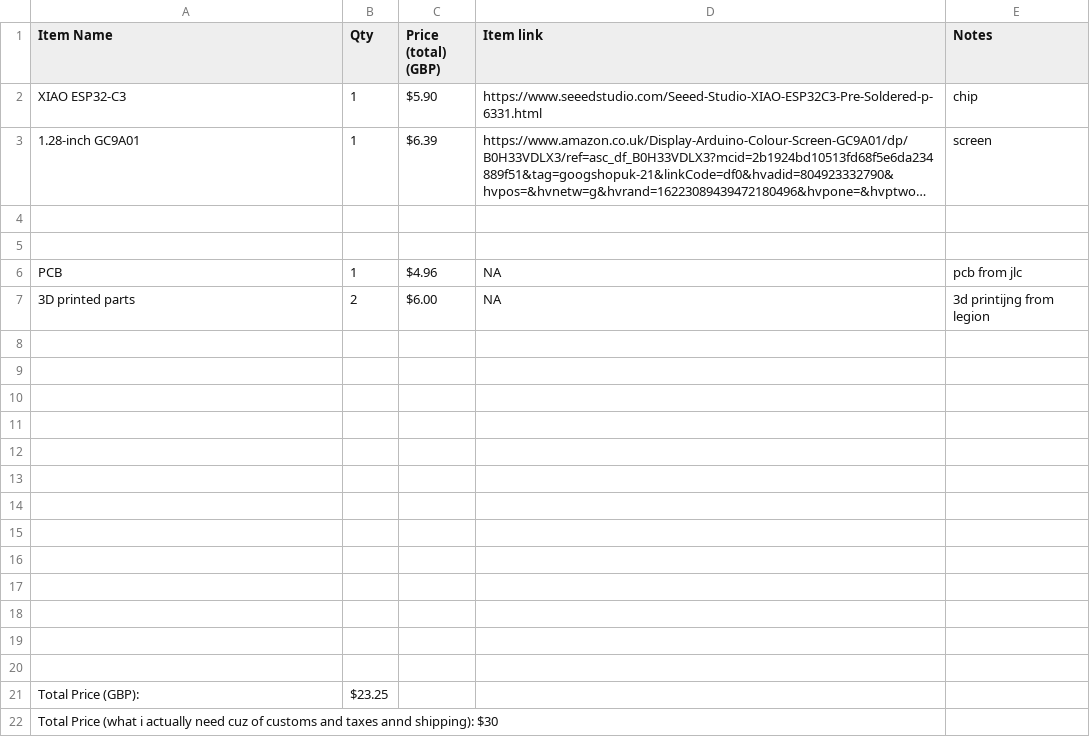
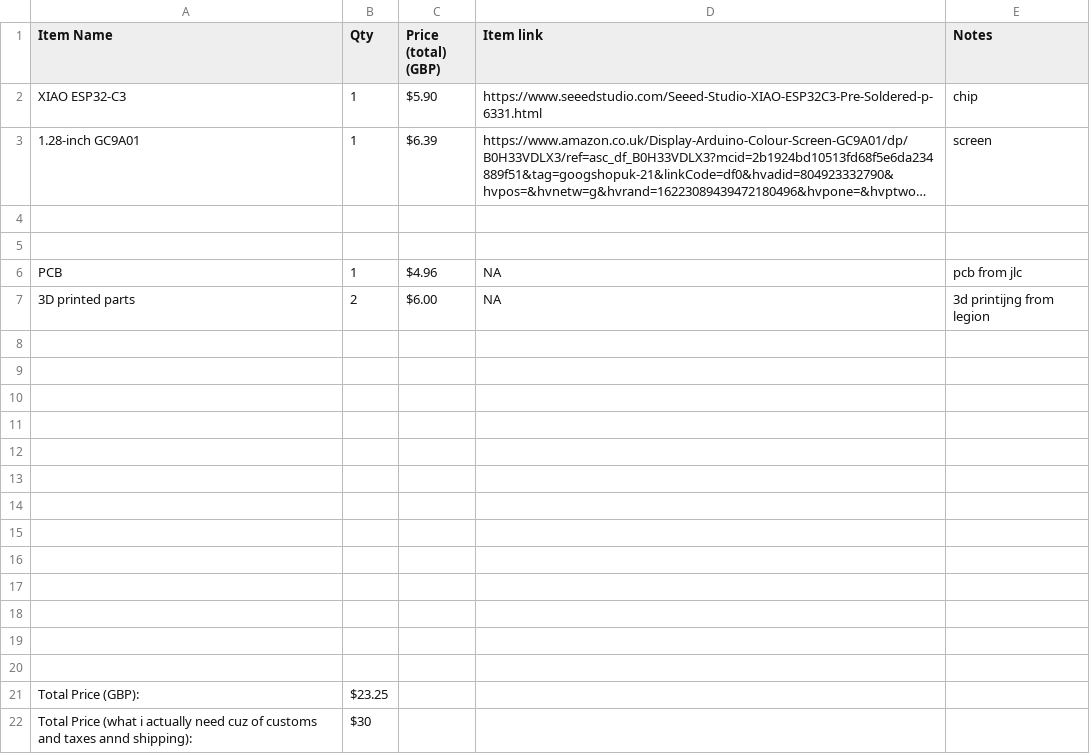
Before and after one commit to RishitJain-dev/Locate, a CSV file: Locate BOM - Sheet1.csv, drawn as a sheet; long unchanged cells end in ….

Commit message:
Update BOM CSV with new entries and formatting

```diff
--- a/Locate BOM - Sheet1.csv
+++ b/Locate BOM - Sheet1.csv
@@ -21,2 +21,2 @@ PCB,1,$4.96,NA,pcb from jlc
 Total Price (GBP):,$23.25,,,
-Total Price (what i actually need cuz of customs and taxes annd shipping): $30
+Total Price (what i actually need cuz of customs and taxes annd shipping): ,$30,,,
```
